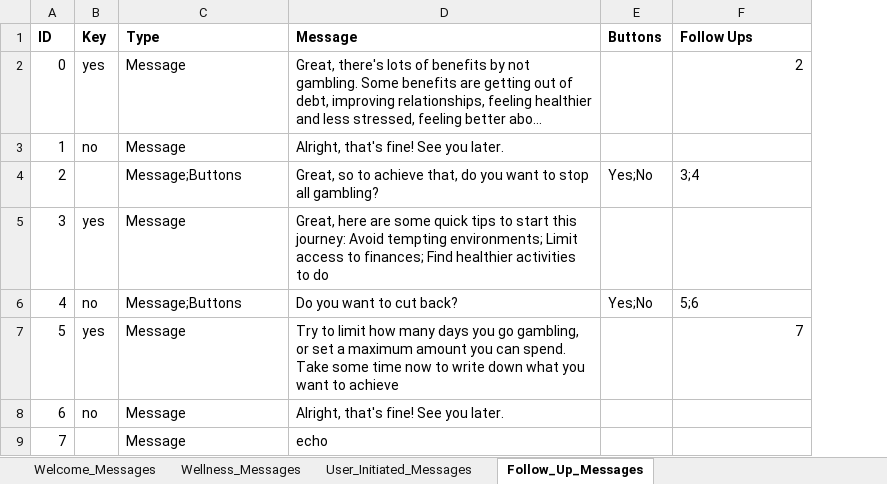
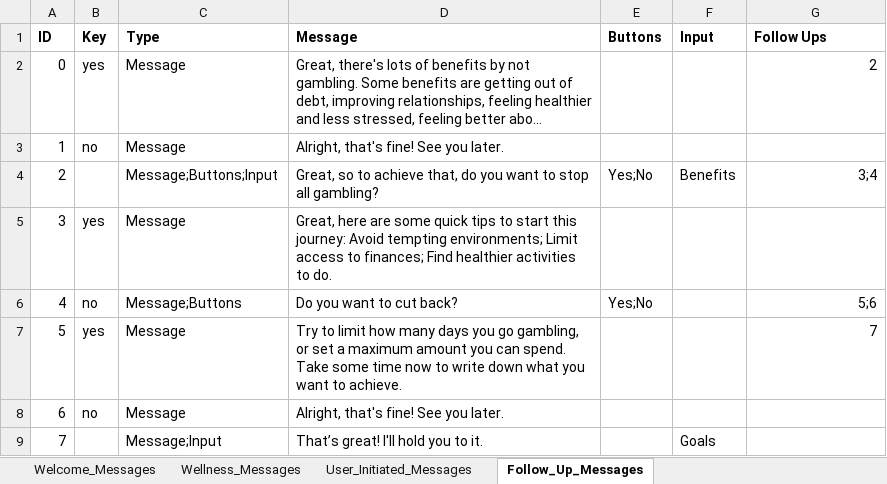
Before and after one commit to Hailubby/761_ChatBot, an Excel workbook: resources/SPGeTTi_messages.xlsx, sheet Follow_Up_Messages, drawn as a sheet; long unchanged cells end in …; values as stored, in another font and other column widths than the file's, no borders; addresses are those after the commit; the diff names each change by its address in the sheet, - before the commit and + after, or states it on an @@ line.

Commit message:
Add input response type
Pair programmed:
 - James
 - Henry

```diff
--- a/resources/SPGeTTi_messages.xlsx (sheet Follow_Up_Messages)
+++ b/resources/SPGeTTi_messages.xlsx (sheet Follow_Up_Messages)
+column F (Input), rows 4-9: Benefits |  |  |  |  | Goals
-C4 (Type): Message;Buttons
+C4 (Type): Message;Buttons;Input
-G4 alignment: left
+G4 alignment: right
-D5 (Message): …activities to do
+D5 (Message): …activities to do.
-G6 alignment: left
+G6 alignment: right
-D7 (Message): …want to achieve
+D7 (Message): …want to achieve.
-C9 (Type): Message
+C9 (Type): Message;Input
-D9 (Message): echo
+D9 (Message): That’s great! I'll hold you to it.
```
Also changed, not shown: sheet User_Initiated_Messages, 6 other files.
